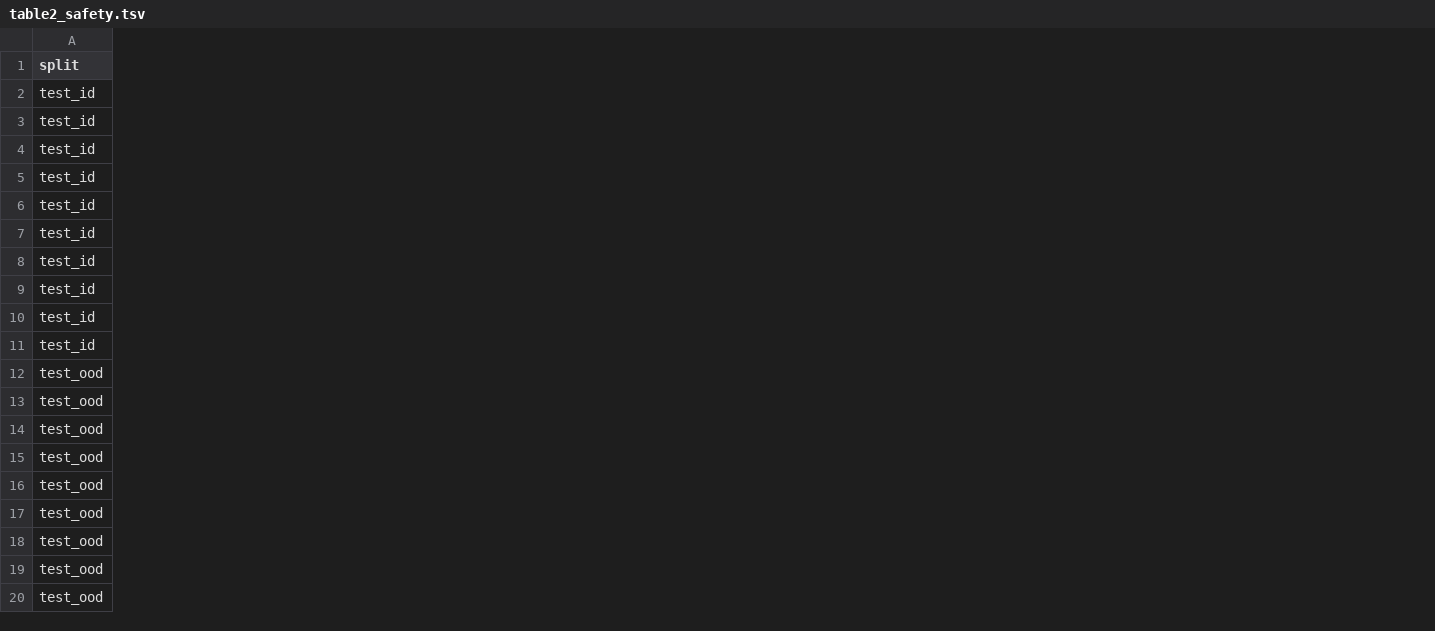
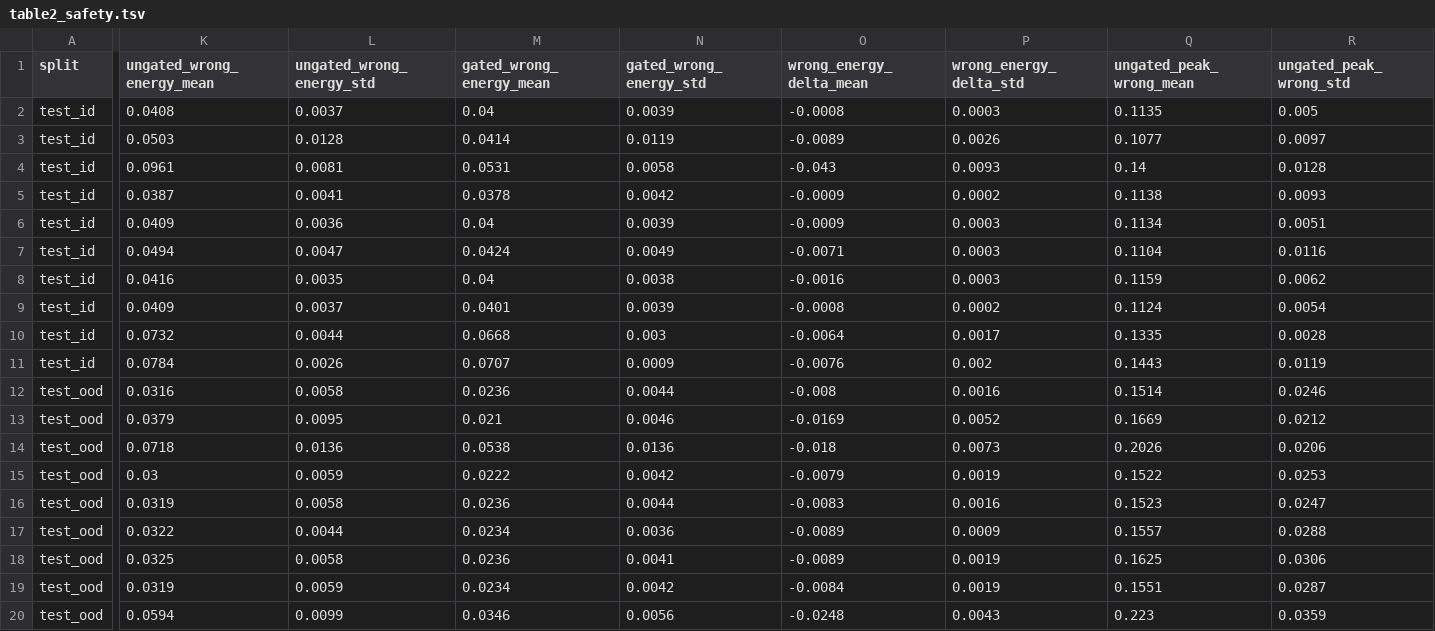
Before and after one commit to feryZzza/tacode, a TSV file: reports/v2_fc_paper_suite/table2_safety.tsv, drawn as a sheet; only a part is shown, gaps mark what is left out; the diff covers the shown part only; the diff names each change by its address in the sheet, - before the commit and + after, or states it on an @@ line.

```diff
--- a/reports/v2_fc_paper_suite/table2_safety.tsv
+++ b/reports/v2_fc_paper_suite/table2_safety.tsv
+column K (ungated_wrong_energy_mean), rows 2-20: 0.0408 | 0.0503 | 0.0961 | 0.0387 | 0.0409 | 0.0494 | 0.0416 | 0.0409 | 0.0732 | 0.0784 | 0.0316 | 0.0379 | 0.0718 | 0.03 | 0.0319 | 0.0322 | 0.0325 | 0.0319 | 0.0594
+column L (ungated_wrong_energy_std), rows 2-20: 0.0037 | 0.0128 | 0.0081 | 0.0041 | 0.0036 | 0.0047 | 0.0035 | 0.0037 | 0.0044 | 0.0026 | 0.0058 | 0.0095 | 0.0136 | 0.0059 | 0.0058 | 0.0044 | 0.0058 | 0.0059 | 0.0099
+column M (gated_wrong_energy_mean), rows 2-20: 0.04 | 0.0414 | 0.0531 | 0.0378 | 0.04 | 0.0424 | 0.04 | 0.0401 | 0.0668 | 0.0707 | 0.0236 | 0.021 | 0.0538 | 0.0222 | 0.0236 | 0.0234 | 0.0236 | 0.0234 | 0.0346
+column N (gated_wrong_energy_std), rows 2-20: 0.0039 | 0.0119 | 0.0058 | 0.0042 | 0.0039 | 0.0049 | 0.0038 | 0.0039 | 0.003 | 0.0009 | 0.0044 | 0.0046 | 0.0136 | 0.0042 | 0.0044 | 0.0036 | 0.0041 | 0.0042 | 0.0056
+column O (wrong_energy_delta_mean), rows 2-20: -0.0008 | -0.0089 | -0.043 | -0.0009 | -0.0009 | -0.0071 | -0.0016 | -0.0008 | -0.0064 | -0.0076 | -0.008 | -0.0169 | -0.018 | -0.0079 | -0.0083 | -0.0089 | -0.0089 | -0.0084 | -0.0248
+column P (wrong_energy_delta_std), rows 2-20: 0.0003 | 0.0026 | 0.0093 | 0.0002 | 0.0003 | 0.0003 | 0.0003 | 0.0002 | 0.0017 | 0.002 | 0.0016 | 0.0052 | 0.0073 | 0.0019 | 0.0016 | 0.0009 | 0.0019 | 0.0019 | 0.0043
+column Q (ungated_peak_wrong_mean), rows 2-20: 0.1135 | 0.1077 | 0.14 | 0.1138 | 0.1134 | 0.1104 | 0.1159 | 0.1124 | 0.1335 | 0.1443 | 0.1514 | 0.1669 | 0.2026 | 0.1522 | 0.1523 | 0.1557 | 0.1625 | 0.1551 | 0.223
+column R (ungated_peak_wrong_std), rows 2-20: 0.005 | 0.0097 | 0.0128 | 0.0093 | 0.0051 | 0.0116 | 0.0062 | 0.0054 | 0.0028 | 0.0119 | 0.0246 | 0.0212 | 0.0206 | 0.0253 | 0.0247 | 0.0288 | 0.0306 | 0.0287 | 0.0359
```
Also changed, not shown: 6 added columns and 5 edited cells elsewhere in this file, reports/v2_fc_paper_suite/detection_aggregate_by_profile.tsv, reports/v2_fc_paper_suite/main_aggregate.tsv, 48 other files.
